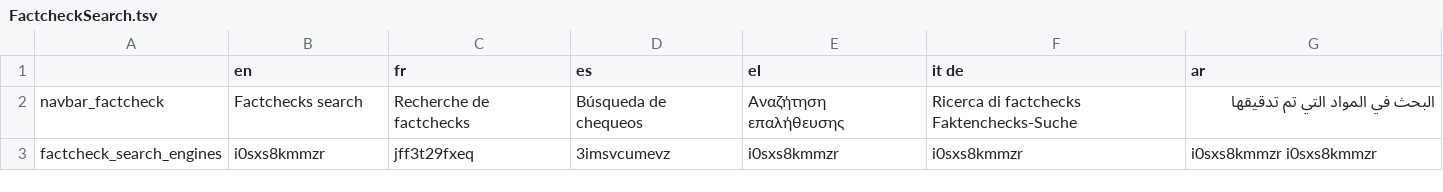
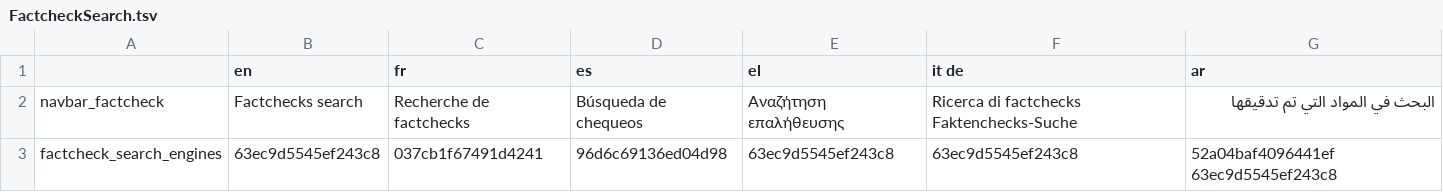
Before and after one commit to AFP-Medialab/TSNA-Translations, a TSV file: components/NavItems/tools/FactcheckSearch.tsv, drawn as a sheet; removed rows and columns are numbered as before the commit, all else as after; the diff names each change by its address in the sheet, - before the commit and + after, or states it on an @@ line.

Commit message:
update cse keys

```diff
--- a/components/NavItems/tools/FactcheckSearch.tsv
+++ b/components/NavItems/tools/FactcheckSearch.tsv
-row 3: factcheck_search_engines | i0sxs8kmmzr | jff3t29fxeq | 3imsvcumevz | i0sxs8kmmzr | i0sxs8kmmzr | i0sxs8kmmzr i0sxs8kmmzr
+row 3: factcheck_search_engines | 63ec9d5545ef243c8 | 037cb1f67491d4241 | 96d6c69136ed04d98 | 63ec9d5545ef243c8 | 63ec9d5545ef243c8 | 52a04baf4096441ef 63ec9d5545ef243c8
```
